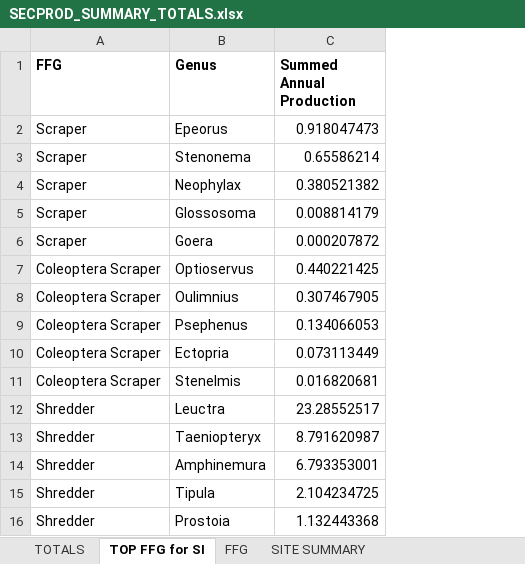
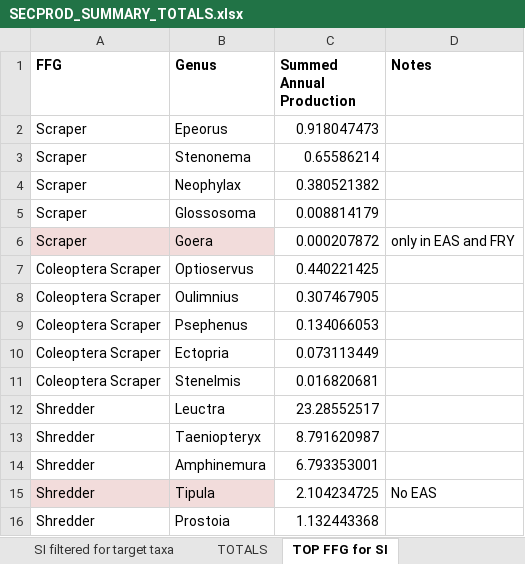
Before and after one commit to kelleysinning/saltyC_VirginiaTech, an Excel workbook: SUMMARY SHEETS/SECPROD_SUMMARY_TOTALS.xlsx, sheet TOP FFG for SI, drawn as a sheet; values as stored, in another font and other column widths than the file's, no borders; charts and pictures not drawn; the diff names each change by its address in the sheet, - before the commit and + after, or states it on an @@ line.

```diff
--- a/SUMMARY SHEETS/SECPROD_SUMMARY_TOTALS.xlsx (sheet TOP FFG for SI)
+++ b/SUMMARY SHEETS/SECPROD_SUMMARY_TOTALS.xlsx (sheet TOP FFG for SI)
+sheet tab: SI filtered for target taxa
+column D (Notes), rows 6-15: only in EAS and FRY |  |  |  |  |  |  |  |  | No EAS
-A6:B6 fill: none
+A6:B6 fill: #F2DCDB
-A15:B15 fill: none
+A15:B15 fill: #F2DCDB
```
Also changed, not shown: other sheet tabs, charts or pictures, 2 other files.
